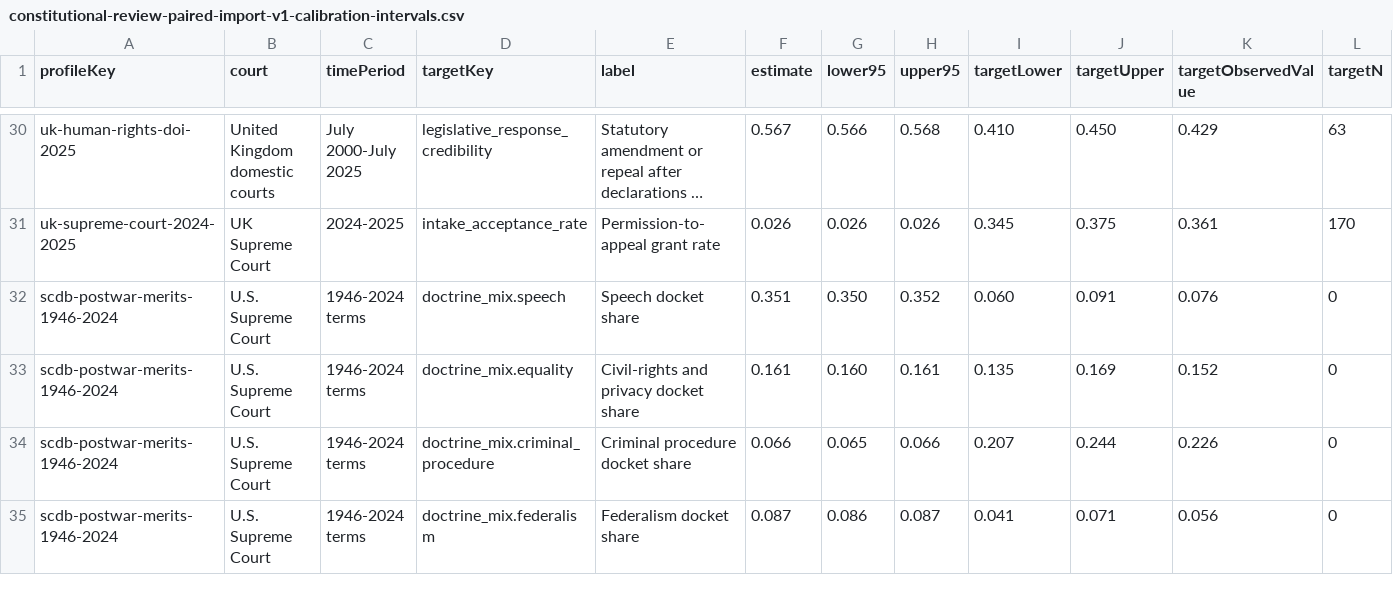
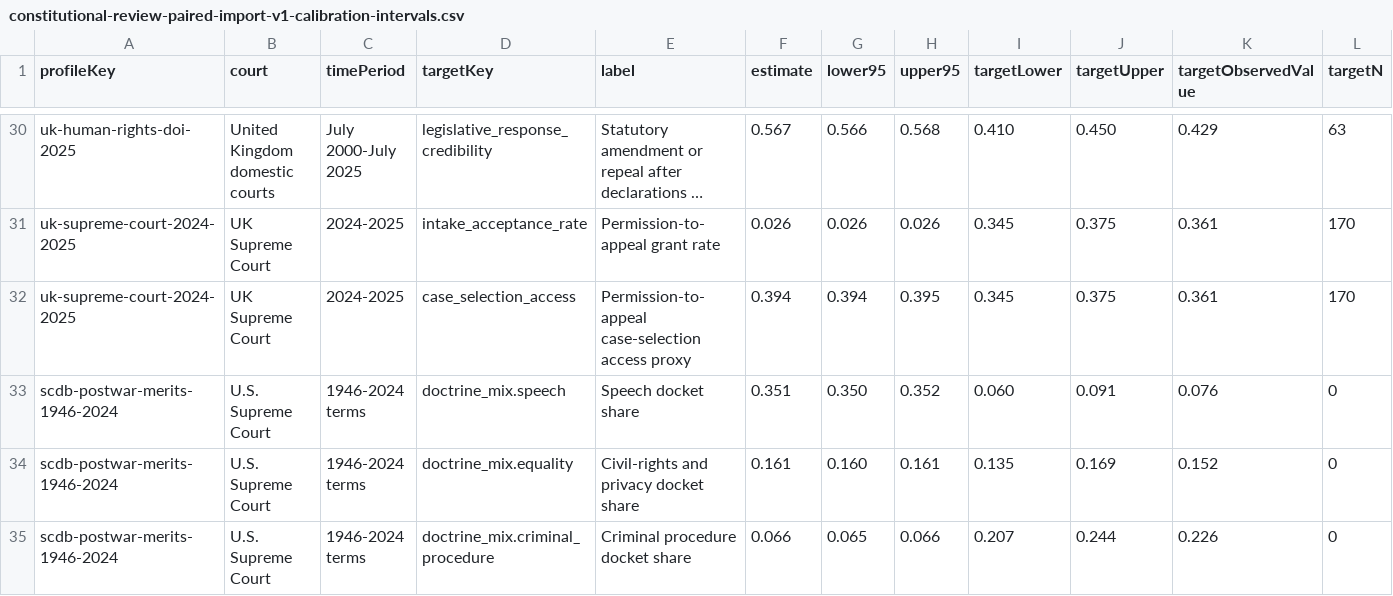
Before and after one commit to Jacoba1100254352/constitutional-review-simulator, a CSV file: reports/constitutional-review-paired-import-v1-calibration-intervals.csv, drawn as a sheet; only a part is shown, gaps mark what is left out; the shorter side is filled out with more unchanged rows; long unchanged cells end in …; rows hold the shown columns only; the diff names each change by its address in the sheet, - before the commit and + after, or states it on an @@ line.

```diff
--- a/reports/constitutional-review-paired-import-v1-calibration-intervals.csv
+++ b/reports/constitutional-review-paired-import-v1-calibration-intervals.csv
+row 32: uk-supreme-court-2024-2025 | UK Supreme Court | 2024-2025 | case_selection_access | Permission-to-appeal case-selection access proxy | 0.394 | 0.394 | 0.395 | 0.345 | 0.375 | 0.361 | 170
```
Also changed, not shown: reports/constitutional-review-sensitivity-v1-calibration-intervals.csv, reports/constitutional-review-sensitivity-v1-calibration.csv, 5 other files.
